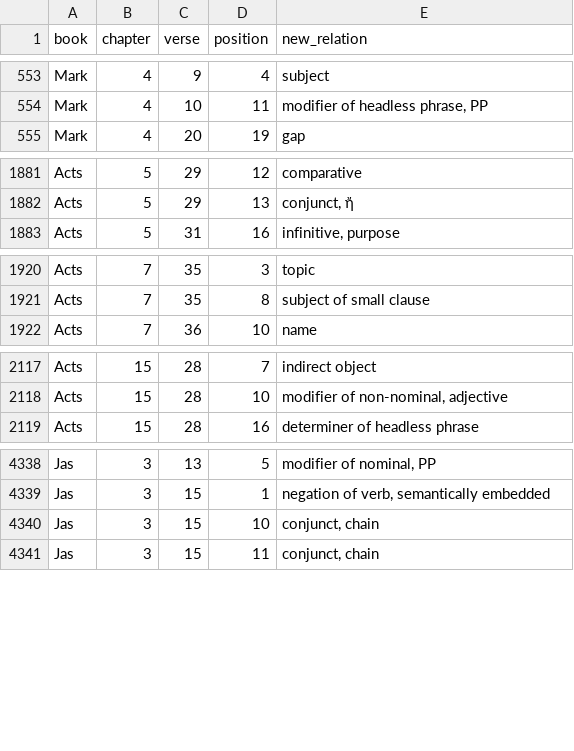
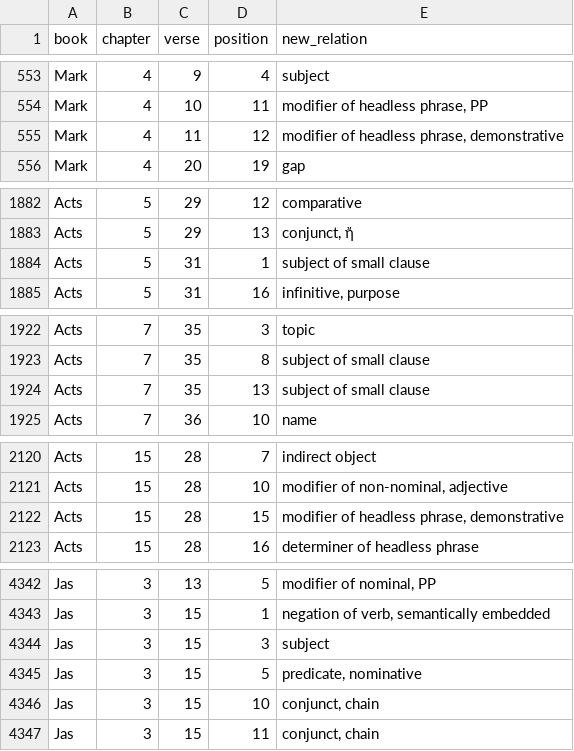
Before and after one commit to kaplanas/greek-new-testament, a CSV file: process_third_party_files/sblgnt/other_relation_edits.csv, drawn as a sheet; only a part is shown, gaps mark what is left out; the diff covers the shown part only; the diff names each change by its address in the sheet, - before the commit and + after, or states it on an @@ line.

Commit message:
finalize demonstratives

```diff
--- a/process_third_party_files/sblgnt/other_relation_edits.csv
+++ b/process_third_party_files/sblgnt/other_relation_edits.csv
+row 555: Mark | 4 | 11 | 12 | modifier of headless phrase, demonstrative
+row 1884: Acts | 5 | 31 | 1 | subject of small clause
+row 1924: Acts | 7 | 35 | 13 | subject of small clause
+row 2122: Acts | 15 | 28 | 15 | modifier of headless phrase, demonstrative
+row 4344: Jas | 3 | 15 | 3 | subject
+row 4345: Jas | 3 | 15 | 5 | predicate, nominative
```
Also changed, not shown: 1 edited cell elsewhere in this file, process_third_party_files/sblgnt/dative_edits.csv, process_third_party_files/sblgnt/head_edits.csv, 1 other file.
